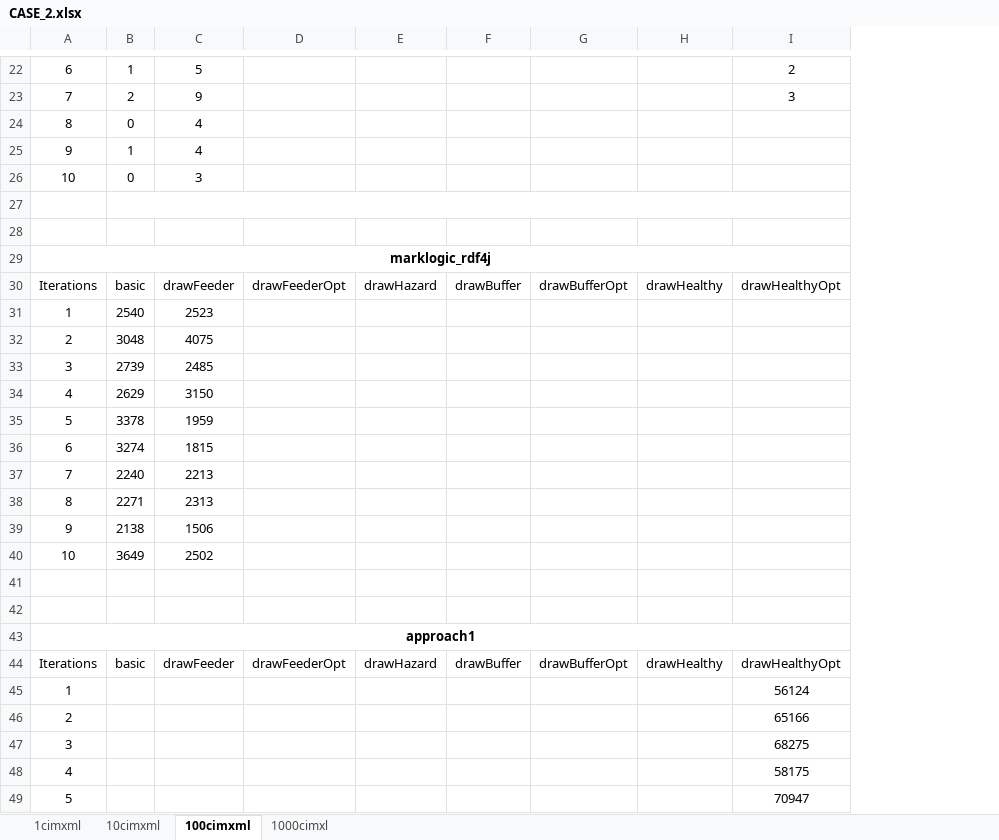
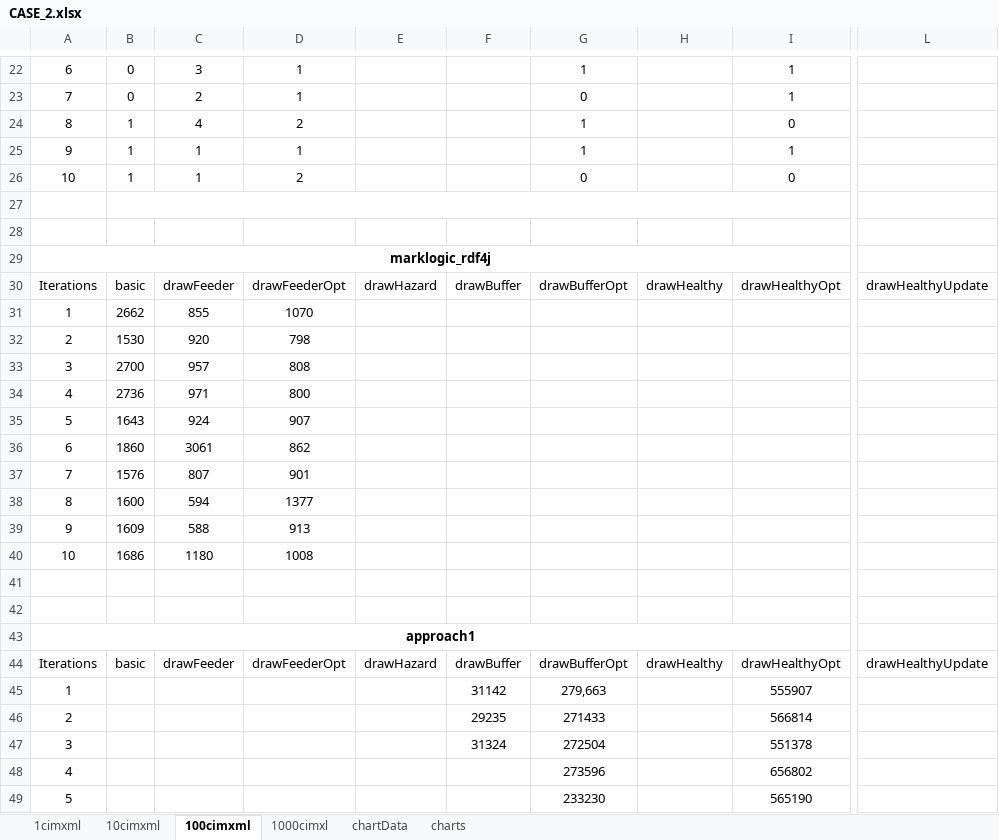
Before and after one commit to RedCrusaderJr/sparql-playground, an Excel workbook: test_folder/results/CASE_2.xlsx, sheet 100cimxml, drawn as a sheet; only a part is shown, gaps mark what is left out; values as stored, in another font and other column widths than the file's, no borders; table styles not drawn; removed rows and columns are numbered as before the commit, all else as after; the diff covers the shown part only; the diff names each change by its address in the sheet, - before the commit and + after, or states it on an @@ line.

```diff
--- a/test_folder/results/CASE_2.xlsx (sheet 100cimxml)
+++ b/test_folder/results/CASE_2.xlsx (sheet 100cimxml)
+sheet tab: chartData
+sheet tab: charts
-column C, rows 22-44: 5 | 9 | 4 | 4 | 3 |  |  |  | drawFeeder | 2523 | 4075 | 2485 | 3150 | 1959 | 1815 | 2213 | 2313 | 1506 | 2502 |  |  |  | drawFeeder
-column D, rows 30-44: drawFeederOpt |  |  |  |  |  |  |  |  |  |  |  |  |  | drawFeederOpt
+column C, rows 22-44: 3 | 2 | 4 | 1 | 1 |  |  |  | drawFeeder | 855 | 920 | 957 | 971 | 924 | 3061 | 807 | 594 | 588 | 1180 |  |  |  | drawFeeder
+column D, rows 22-44: 1 | 1 | 2 | 1 | 2 |  |  |  | drawFeederOpt | 1070 | 798 | 808 | 800 | 907 | 862 | 901 | 1377 | 913 | 1008 |  |  |  | drawFeederOpt
-column G, rows 30-44: drawBufferOpt |  |  |  |  |  |  |  |  |  |  |  |  |  | drawBufferOpt
+column G, rows 22-49: 1 | 0 | 1 | 1 | 0 |  |  |  | drawBufferOpt |  |  |  |  |  |  |  |  |  |  |  |  |  | drawBufferOpt | 279,663 | 271433 | 272504 | 273596 | 233230
+column L, rows 30-44: drawHealthyUpdate |  |  |  |  |  |  |  |  |  |  |  |  |  | drawHealthyUpdate
-B22: 1
+B22: 0
-I22: 2
+I22: 1
-B23: 2
+B23: 0
-I23: 3
+I23: 1
-B24: 0
+B24: 1
-I24: (empty)
+I24: 0
-I25: (empty)
+I25: 1
-B26: 0
+B26: 1
-I26: (empty)
+I26: 0
-B31: 2540
+B31: 2662
-B32: 3048
+B32: 1530
-B33: 2739
+B33: 2700
-B34: 2629
+B34: 2736
-B35: 3378
+B35: 1643
-B36: 3274
+B36: 1860
-B37: 2240
+B37: 1576
-B38: 2271
+B38: 1600
-B39: 2138
+B39: 1609
-B40: 3649
+B40: 1686
-F45: (empty)
+F45: 31142
-I45: 56124
+I45: 555907
-F46: (empty)
+F46: 29235
-I46: 65166
+I46: 566814
-F47: (empty)
+F47: 31324
-I47: 68275
+I47: 551378
-I48: 58175
+I48: 656802
-I49: 70947
+I49: 565190
```
Also changed, not shown: 5 added rows, 5 removed rows and 42 edited cells elsewhere in this sheet, sheet 10cimxml, sheet 1000cimxl, sheet 1cimxml, charts or pictures, test_folder/results/CASE_1.xlsx, 37 other files.
